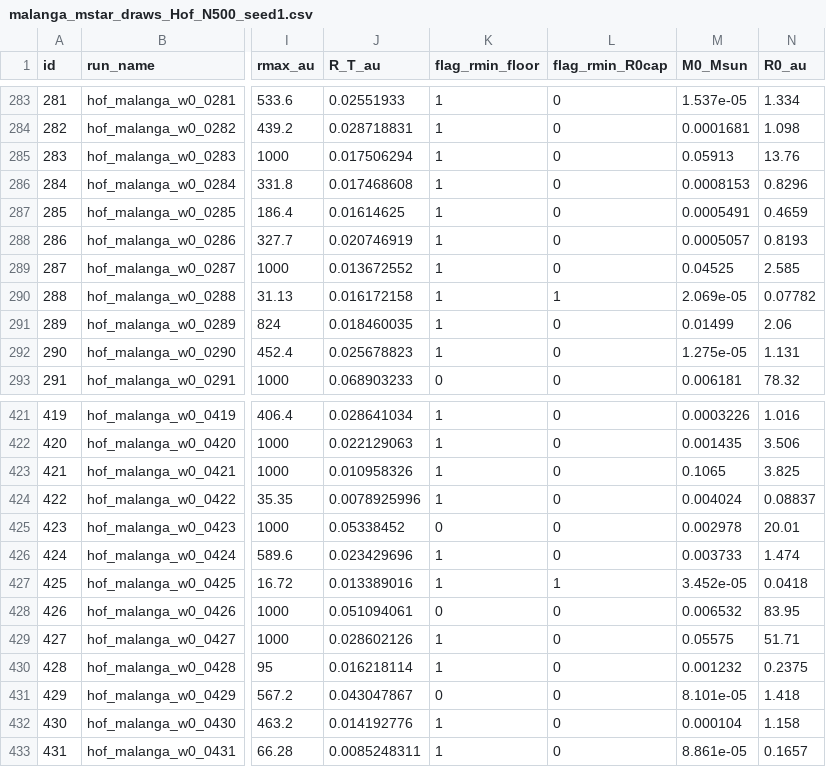
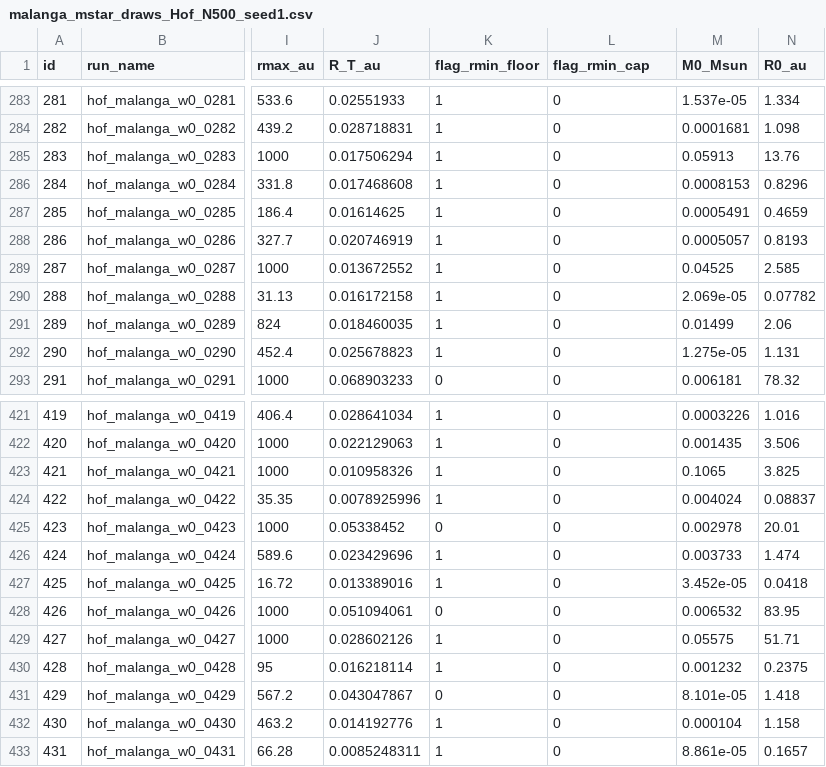
Before and after one commit to imontesd/DiscEvolution, a CSV file: example/StartHere/config/malanga/malanga_mstar_draws_Hof_N500_seed1.csv, drawn as a sheet; only a part is shown, gaps mark what is left out; the diff covers the shown part only; the diff names each change by its address in the sheet, - before the commit and + after, or states it on an @@ line.

Commit message:
set fixed upper limit for rmin at 0.1 AU

```diff
--- a/example/StartHere/config/malanga/malanga_mstar_draws_Hof_N500_seed1.csv
+++ b/example/StartHere/config/malanga/malanga_mstar_draws_Hof_N500_seed1.csv
-L1: flag_rmin_R0cap
+L1: flag_rmin_cap
-L290 (flag_rmin_cap): 1
+L290 (flag_rmin_cap): 0
-L427 (flag_rmin_cap): 1
+L427 (flag_rmin_cap): 0
```
Also changed, not shown: 9 edited cells elsewhere in this file, 4 other files.
